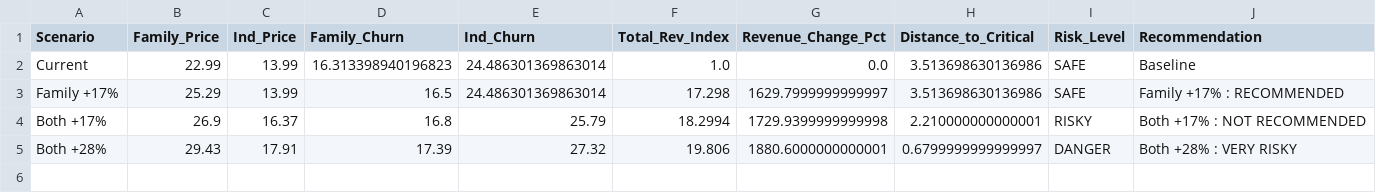
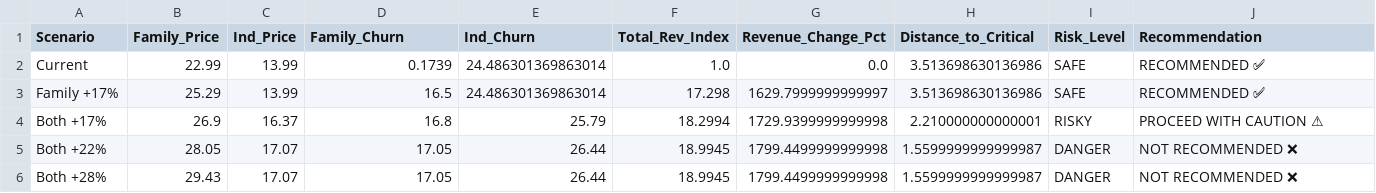
Before and after one commit to coolmich0904/YOUTUBE_CHURN_PRICE_RISK, a CSV file: data/processed/powerbi/eda_03_scenario_comparison.csv, drawn as a sheet; addresses are those after the commit; the diff names each change by its address in the sheet, - before the commit and + after, or states it on an @@ line.

```diff
--- a/data/processed/powerbi/eda_03_scenario_comparison.csv
+++ b/data/processed/powerbi/eda_03_scenario_comparison.csv
-D2 (Family_Churn): 16.313398940196823
+D2 (Family_Churn): 0.1739
-J2 (Recommendation): Baseline
+J2 (Recommendation): RECOMMENDED ✅
-J3 (Recommendation): Family +17% : RECOMMENDED
+J3 (Recommendation): RECOMMENDED ✅
-J4 (Recommendation): Both +17% : NOT RECOMMENDED
+J4 (Recommendation): PROCEED WITH CAUTION ⚠
+row 5: Both +22% | 28.05 | 17.07 | 17.05 | 26.44 | 18.9945 | 1799.4499999999998 | 1.5599999999999987 | DANGER | NOT RECOMMENDED ❌
-C6 (Ind_Price): 17.91
+C6 (Ind_Price): 17.07
-D6 (Family_Churn): 17.39
+D6 (Family_Churn): 17.05
-E6 (Ind_Churn): 27.32
+E6 (Ind_Churn): 26.44
-F6 (Total_Rev_Index): 19.806
+F6 (Total_Rev_Index): 18.9945
-G6 (Revenue_Change_Pct): 1880.6000000000001
+G6 (Revenue_Change_Pct): 1799.4499999999998
-H6 (Distance_to_Critical): 0.6799999999999997
+H6 (Distance_to_Critical): 1.5599999999999987
-J6 (Recommendation): Both +28% : VERY RISKY
+J6 (Recommendation): NOT RECOMMENDED ❌
```
Also changed, not shown: data/processed/powerbi/eda_03_simulation_results.csv, 4 other files.
